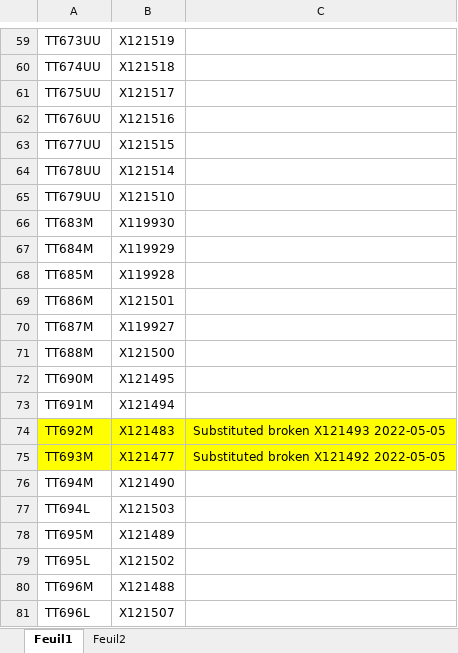
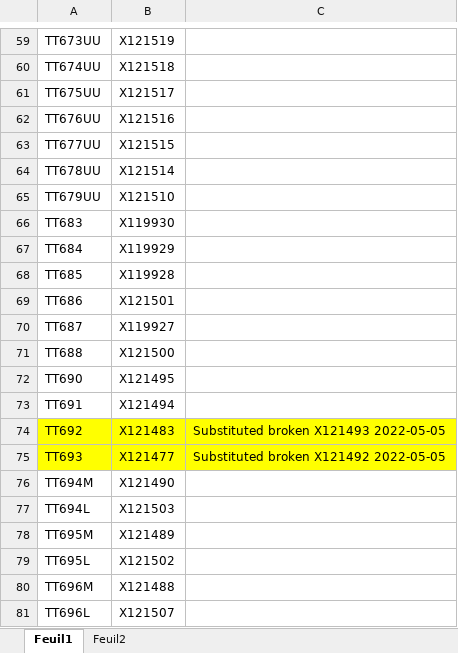
Before and after one commit to freia-lab/e3-gersemi, an Excel workbook: doc/CERNOX/Affectation_CERNOX_GERSEMI.xlsx, sheet Feuil1, drawn as a sheet; only a part is shown, gaps mark what is left out; values as stored, in another font and other column widths than the file's, no borders; the diff names each change by its address in the sheet, - before the commit and + after, or states it on an @@ line.

Commit message:
Preparations for downloading the CERNOX sensor calibration from Epics (cont).

```diff
--- a/doc/CERNOX/Affectation_CERNOX_GERSEMI.xlsx (sheet Feuil1)
+++ b/doc/CERNOX/Affectation_CERNOX_GERSEMI.xlsx (sheet Feuil1)
-A66: TT683M
+A66: TT683
-A67: TT684M
+A67: TT684
-A68: TT685M
+A68: TT685
-A69: TT686M
+A69: TT686
-A70: TT687M
+A70: TT687
-A71: TT688M
+A71: TT688
-A72: TT690M
+A72: TT690
-A73: TT691M
+A73: TT691
-A74: TT692M
+A74: TT692
-A75: TT693M
+A75: TT693
```
Also changed, not shown: 9 other files.
